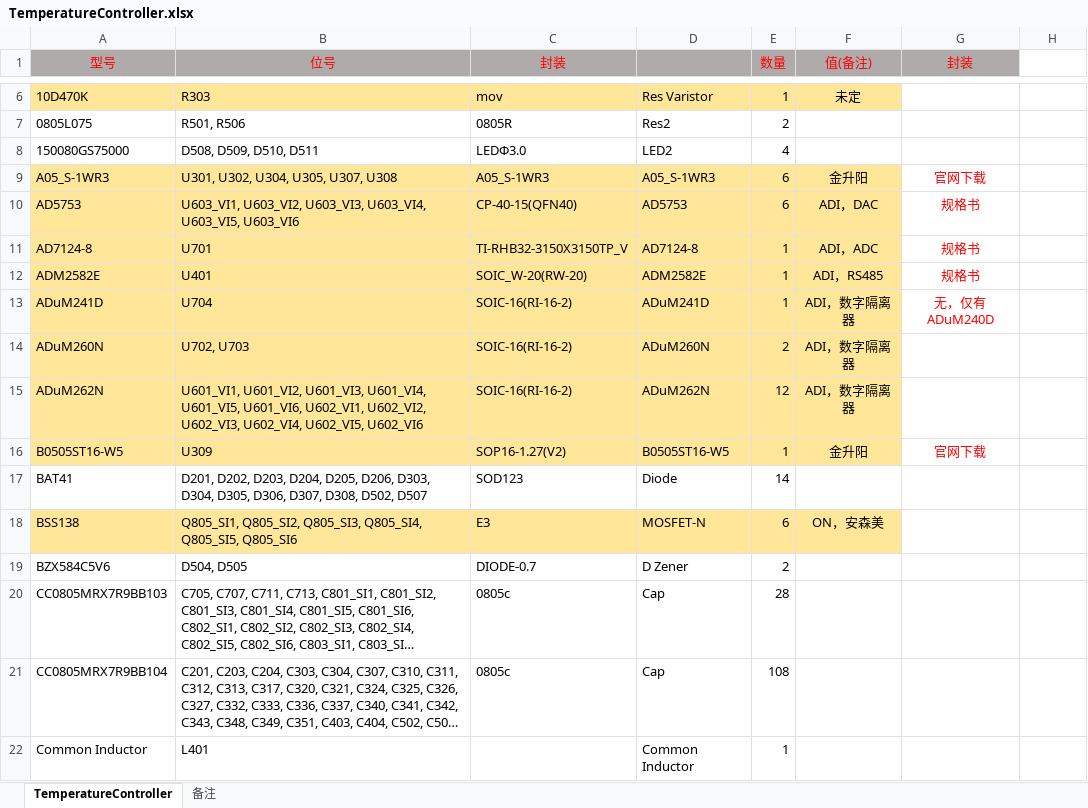
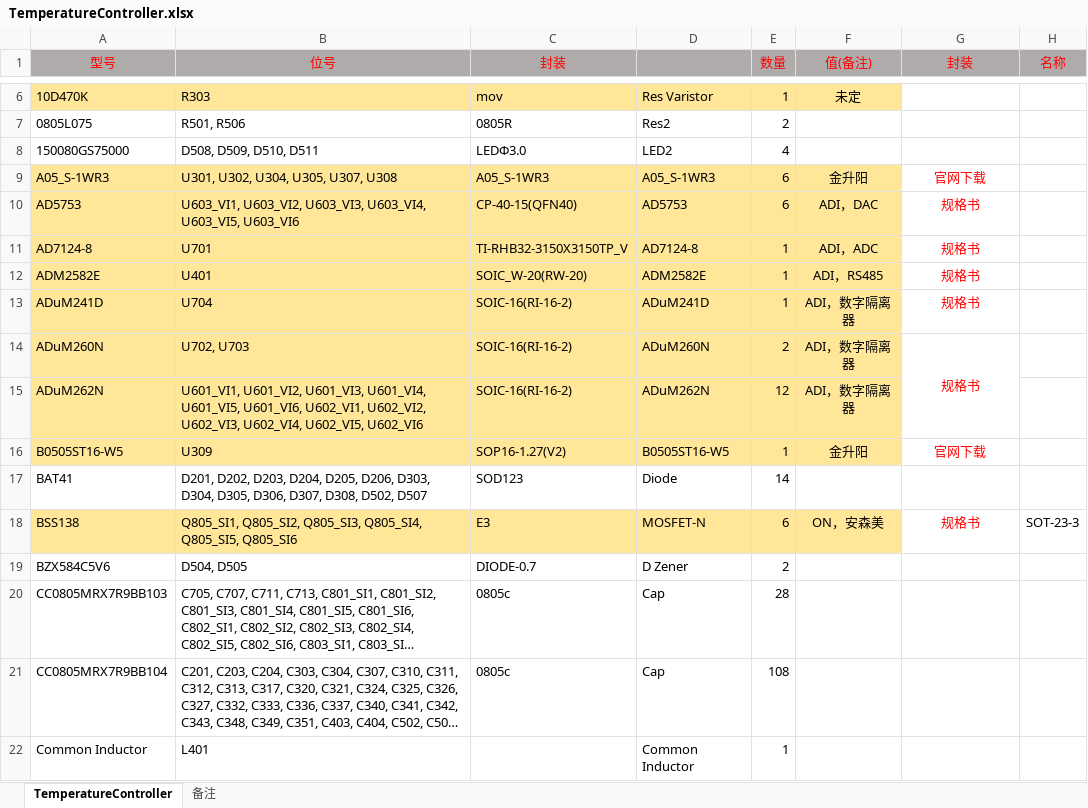
Before and after one commit to Skrrrrrrrrr/TemperatureController, an Excel workbook: PCBA/TemperatureController/Project Outputs for TemperatureController/mmy/TemperatureController.xlsx, sheet TemperatureController, drawn as a sheet; only a part is shown, gaps mark what is left out; long unchanged cells end in …; values as stored, in another font and other column widths than the file's, no borders; the diff covers the shown part only; the diff names each change by its address in the sheet, - before the commit and + after, or states it on an @@ line.

```diff
--- a/PCBA/TemperatureController/Project Outputs for TemperatureController/mmy/TemperatureController.xlsx (sheet TemperatureController)
+++ b/PCBA/TemperatureController/Project Outputs for TemperatureController/mmy/TemperatureController.xlsx (sheet TemperatureController)
-H1: (empty)
+H1: 名称
-H1 fill: none
+H1 fill: #AFABAB
-G13 (封装): 无，仅有ADuM240D
+G13 (封装): 规格书
-G14 (封装): (empty)
+G14 (封装): 规格书
+G14:G15 merged
-G18 (封装): (empty)
+G18 (封装): 规格书
-H18 (名称): (empty)
+H18 (名称): SOT-23-3
```
Also changed, not shown: 8 edited cells elsewhere in this sheet, sheet 备注, 15 other files.
